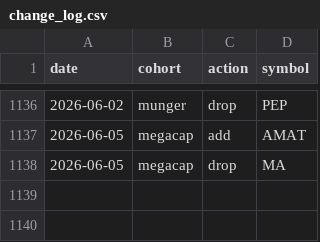
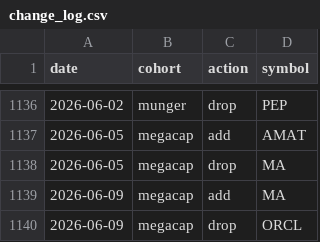
Before and after one commit to zacseidel/momentum, a CSV file: data/universe/change_log.csv, drawn as a sheet; only a part is shown, gaps mark what is left out.

```diff
--- a/data/universe/change_log.csv
+++ b/data/universe/change_log.csv
@@ -1138 +1138,3 @@ date,cohort,action,symbol
 2026-06-05,megacap,drop,MA
+2026-06-09,megacap,add,MA
+2026-06-09,megacap,drop,ORCL
```
Also changed, not shown: data/option_log.csv, data/trade_log.csv, 9 other files.
